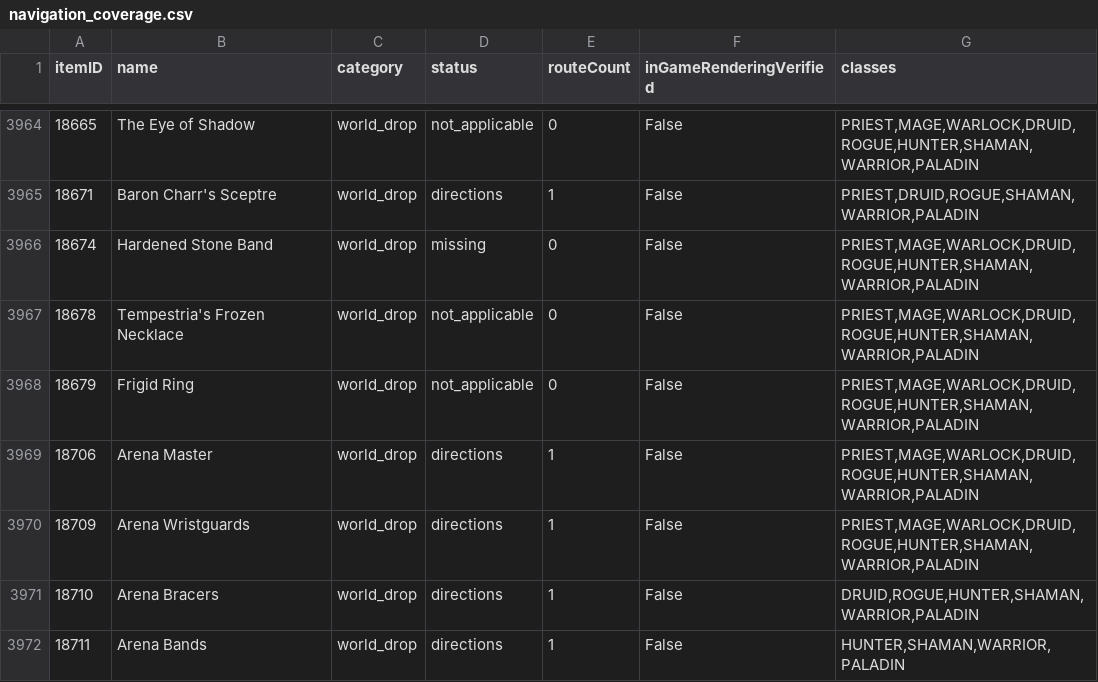
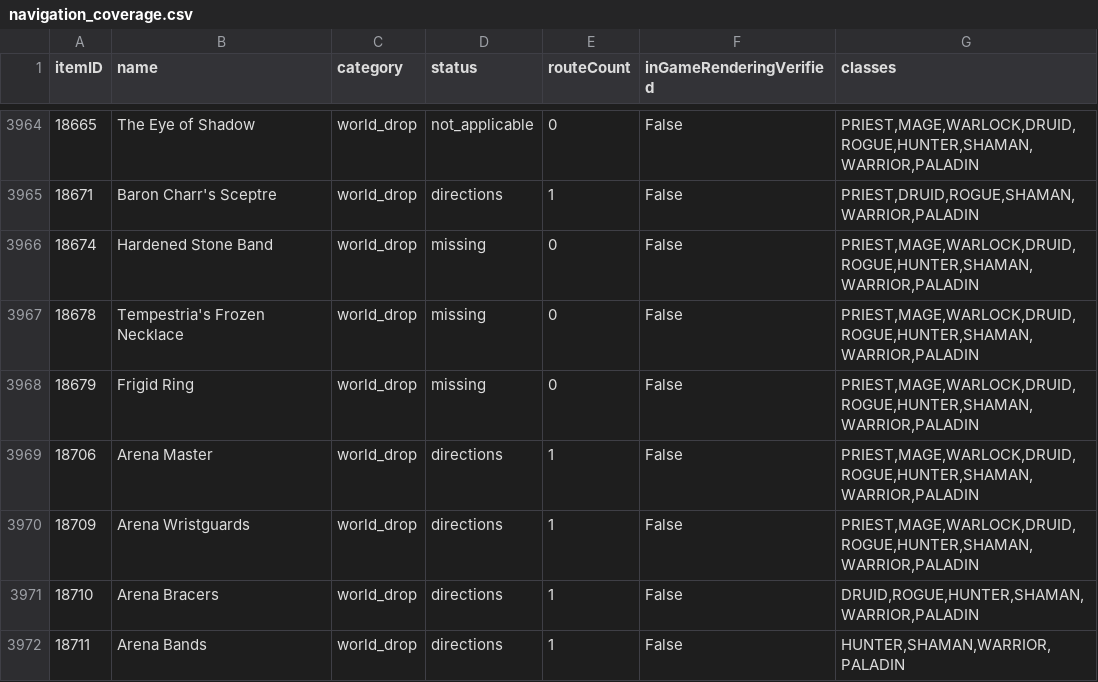
Before and after one commit to magicaddons/getgear, a CSV file: docs/source-audit-1-60/reconciliation-20261109/navigation_coverage.csv, drawn as a sheet; only a part is shown, gaps mark what is left out.

```diff
--- a/docs/source-audit-1-60/reconciliation-20261109/navigation_coverage.csv
+++ b/docs/source-audit-1-60/reconciliation-20261109/navigation_coverage.csv
@@ -3966,4 +3966,4 @@ itemID,name,category,status,routeCount,inGameRenderingVerified,classes
 18674,Hardened Stone Band,world_drop,missing,0,False,"PRIEST,MAGE,WARLOCK,DRUID,ROGUE,HUNTER,SHAMAN,WARRIOR,PALADIN"
-18678,Tempestria's Frozen Necklace,world_drop,not_applicable,0,False,"PRIEST,MAGE,WARLOCK,DRUID,ROGUE,HUNTER,SHAMAN,WARRIOR,PALADIN"
-18679,Frigid Ring,world_drop,not_applicable,0,False,"PRIEST,MAGE,WARLOCK,DRUID,ROGUE,HUNTER,SHAMAN,WARRIOR,PALADIN"
+18678,Tempestria's Frozen Necklace,world_drop,missing,0,False,"PRIEST,MAGE,WARLOCK,DRUID,ROGUE,HUNTER,SHAMAN,WARRIOR,PALADIN"
+18679,Frigid Ring,world_drop,missing,0,False,"PRIEST,MAGE,WARLOCK,DRUID,ROGUE,HUNTER,SHAMAN,WARRIOR,PALADIN"
 18706,Arena Master,world_drop,directions,1,False,"PRIEST,MAGE,WARLOCK,DRUID,ROGUE,HUNTER,SHAMAN,WARRIOR,PALADIN"
```
Also changed, not shown: docs/source-audit-1-60/reconciliation-20261109/remaining_equipment_research_queue.csv, 26 other files.
